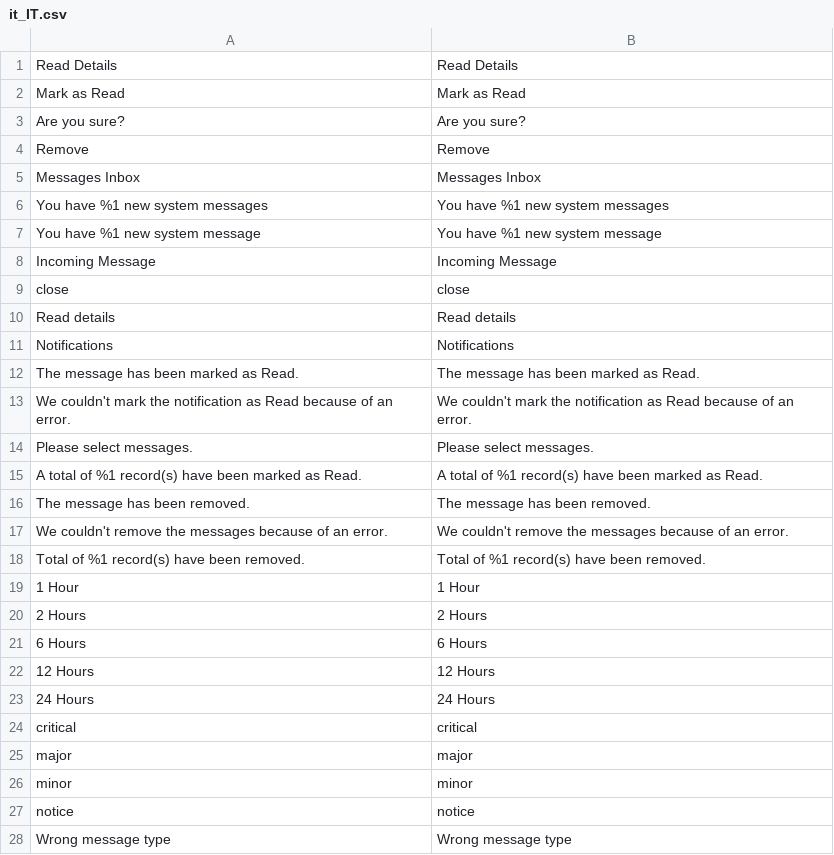
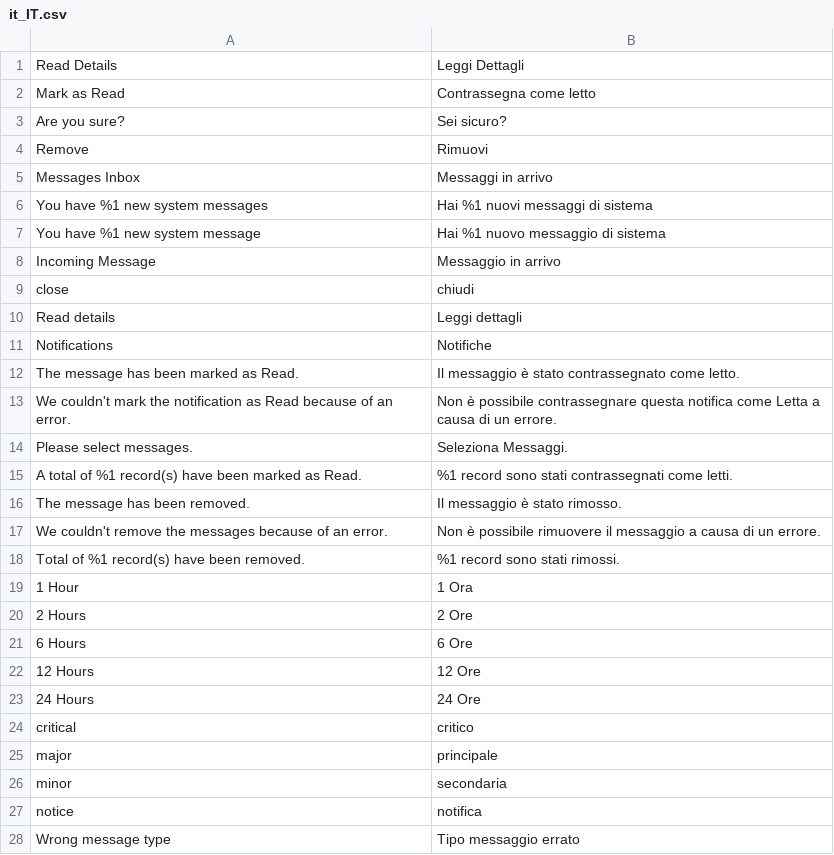
Before and after one commit to antoniocarboni/Magento-2-traduzione-italiana, a CSV file: it_IT/app/code/Magento/AdminNotification/i18n/it_IT.csv, drawn as a sheet; only a part is shown; the diff covers the shown part only.

Commit message:
alpha-0.0.1
AdminNotification Complete

```diff
--- a/it_IT/app/code/Magento/AdminNotification/i18n/it_IT.csv
+++ b/it_IT/app/code/Magento/AdminNotification/i18n/it_IT.csv
@@ -1,28 +1,28 @@
-"Read Details","Read Details"
-"Mark as Read","Mark as Read"
-"Are you sure?","Are you sure?"
-Remove,Remove
-"Messages Inbox","Messages Inbox"
-"You have %1 new system messages","You have %1 new system messages"
-"You have %1 new system message","You have %1 new system message"
-"Incoming Message","Incoming Message"
-close,close
-"Read details","Read details"
-Notifications,Notifications
-"The message has been marked as Read.","The message has been marked as Read."
-"We couldn't mark the notification as Read because of an error.","We couldn't mark the notification as Read because of an error."
-"Please select messages.","Please select messages."
-"A total of %1 record(s) have been marked as Read.","A total of %1 record(s) have been marked as Read."
-"The message has been removed.","The message has been removed."
-"We couldn't remove the messages because of an error.","We couldn't remove the messages because of an error."
-"Total of %1 record(s) have been removed.","Total of %1 record(s) have been removed."
-"1 Hour","1 Hour"
-"2 Hours","2 Hours"
-"6 Hours","6 Hours"
-"12 Hours","12 Hours"
-"24 Hours","24 Hours"
-critical,critical
-major,major
-minor,minor
-notice,notice
-"Wrong message type","Wrong message type"
+"Read Details","Leggi Dettagli"
+"Mark as Read","Contrassegna come letto"
+"Are you sure?","Sei sicuro?"
+Remove,Rimuovi
+"Messages Inbox","Messaggi in arrivo"
+"You have %1 new system messages","Hai %1 nuovi messaggi di sistema"
+"You have %1 new system message","Hai %1 nuovo messaggio di sistema"
+"Incoming Message","Messaggio in arrivo"
+close,chiudi
+"Read details","Leggi dettagli"
+Notifications,Notifiche
+"The message has been marked as Read.","Il messaggio è stato contrassegnato come letto."
+"We couldn't mark the notification as Read because of an error.","Non è possibile contrassegnare questa notifica come Letta a causa di un errore."
+"Please select messages.","Seleziona Messaggi."
+"A total of %1 record(s) have been marked as Read.","%1 record sono stati contrassegnati come letti."
+"The message has been removed.","Il messaggio è stato rimosso."
+"We couldn't remove the messages because of an error.","Non è possibile rimuovere il messaggio a causa di un errore."
+"Total of %1 record(s) have been removed.","%1 record sono stati rimossi."
+"1 Hour","1 Ora"
+"2 Hours","2 Ore"
+"6 Hours","6 Ore"
+"12 Hours","12 Ore"
+"24 Hours","24 Ore"
+critical,critico
+major,principale
+minor,secondaria
+notice,notifica
+"Wrong message type","Tipo messaggio errato"
```
Also changed, not shown: 23 edited cells elsewhere in this file.
